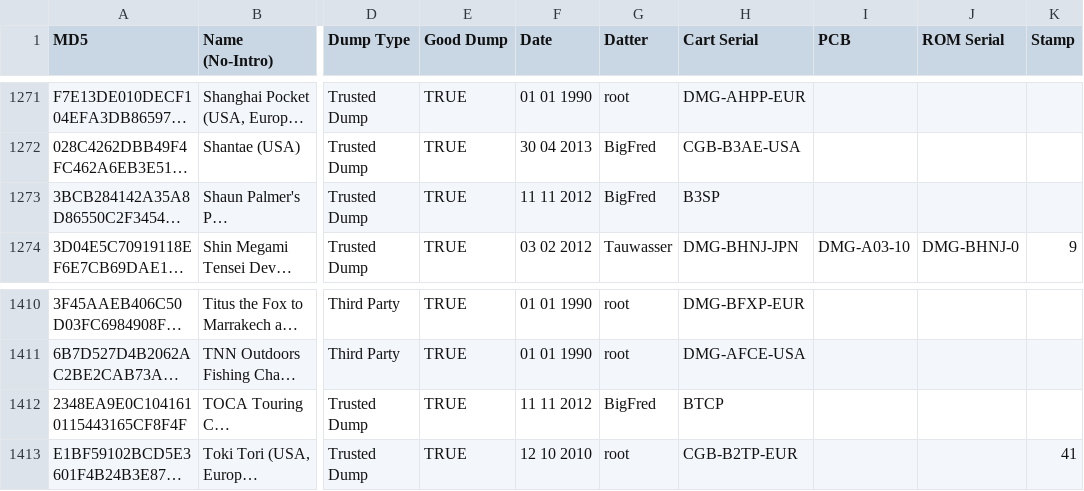
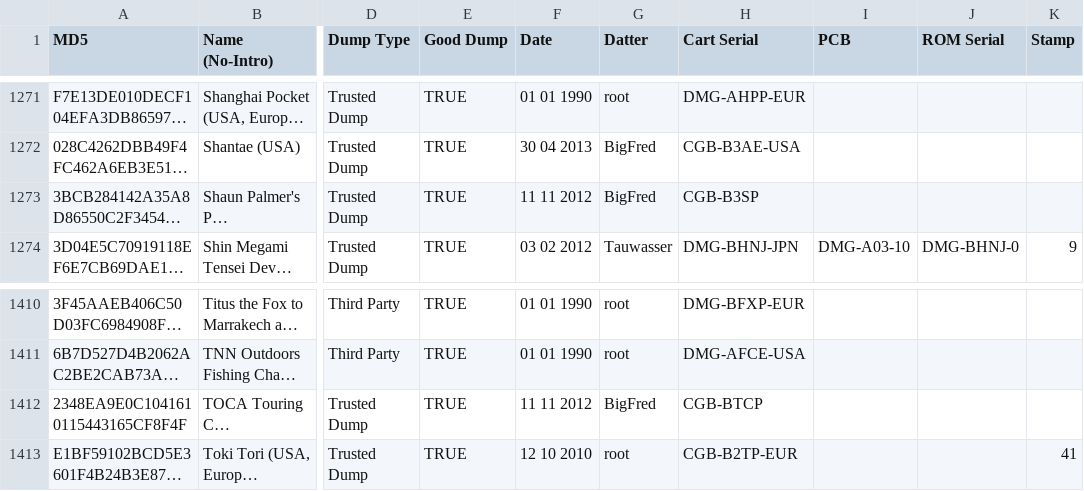
Before and after one commit to Tauwasser/DoM_crawl, a CSV file: gbc.csv, drawn as a sheet; only a part is shown, gaps mark what is left out; long unchanged cells end in …; the diff covers the shown part only; the diff names each change by its address in the sheet, - before the commit and + after, or states it on an @@ line.

```diff
--- a/gbc.csv
+++ b/gbc.csv
-H1273 (Cart Serial): B3SP
+H1273 (Cart Serial): CGB-B3SP
-H1412 (Cart Serial): BTCP
+H1412 (Cart Serial): CGB-BTCP
```
Also changed, not shown: 5 edited cells elsewhere in this file.
